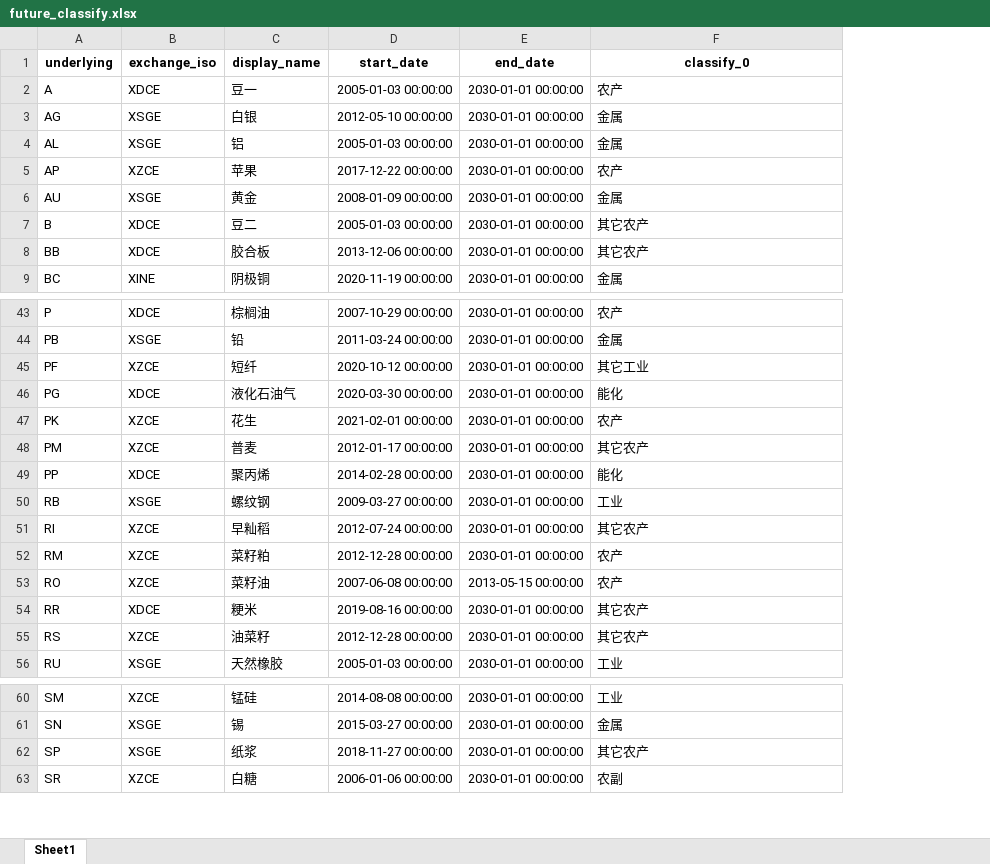
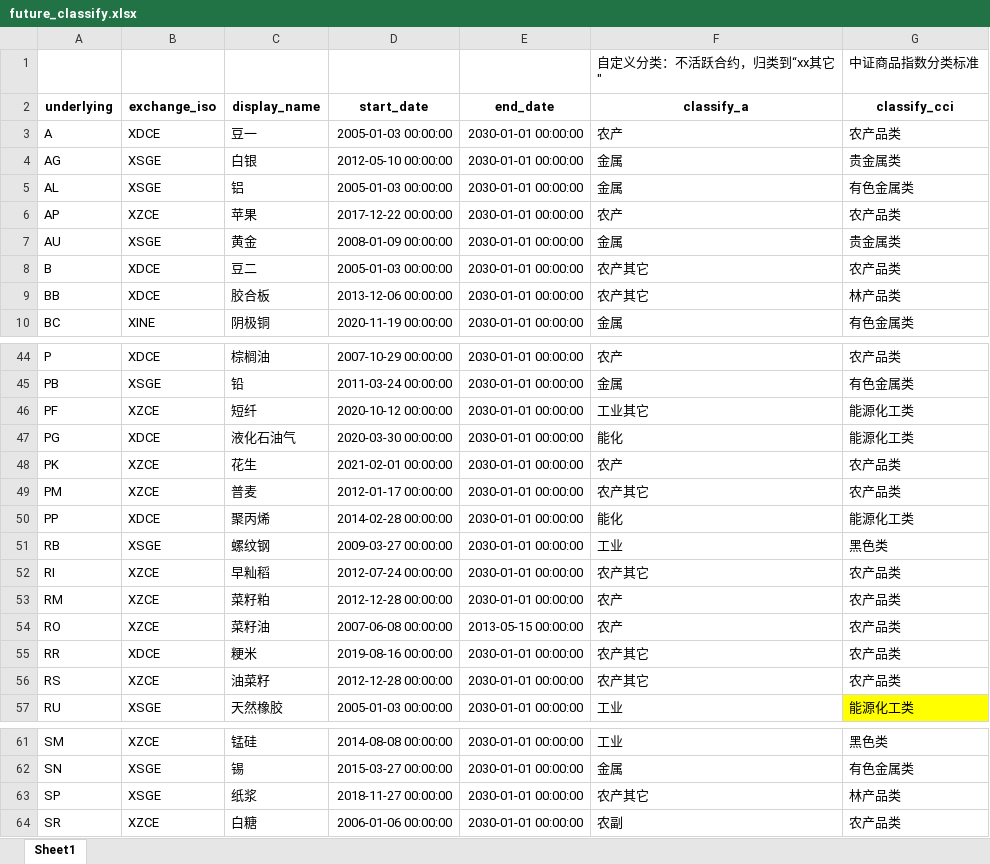
Before and after one commit to gfdata/aiutils-pkg, an Excel workbook: aiutils/future_classify.xlsx, sheet Sheet1, drawn as a sheet; only a part is shown, gaps mark what is left out; values as stored, in another font and other column widths than the file's, no borders; addresses are those after the commit; the diff covers the shown part only; the diff names each change by its address in the sheet, - before the commit and + after, or states it on an @@ line.

Commit message:
[fix] 1.2.2 修复futureClassify模块

```diff
--- a/aiutils/future_classify.xlsx (sheet Sheet1)
+++ b/aiutils/future_classify.xlsx (sheet Sheet1)
+column G (classify_cci), rows 3-10: 农产品类 | 贵金属类 | 有色金属类 | 农产品类 | 贵金属类 | 农产品类 | 林产品类 | 有色金属类; rows 44-57: 农产品类 | 有色金属类 | 能源化工类 | 能源化工类 | 农产品类 | 农产品类 | 能源化工类 | 黑色类 | 农产品类 | 农产品类 | 农产品类 | 农产品类 | 农产品类 | 能源化工类; rows 61-64: 黑色类 | 有色金属类 | 林产品类 | 农产品类
+row 1:  |  |  |  |  | 自定义分类：不活跃合约，归类到“xx其它" | 中证商品指数分类标准
-F2: classify_0
+F2: classify_a
-F8:F9 (classify_a): 其它农产
+F8:F9 (classify_a): 农产其它
-F46 (classify_a): 其它工业
+F46 (classify_a): 工业其它
-F49 (classify_a): 其它农产
+F49 (classify_a): 农产其它
-F52 (classify_a): 其它农产
+F52 (classify_a): 农产其它
-F55:F56 (classify_a): 其它农产
+F55:F56 (classify_a): 农产其它
-F63 (classify_a): 其它农产
+F63 (classify_a): 农产其它
```
Also changed, not shown: 10 edited cells elsewhere in this sheet, 5 other files.
